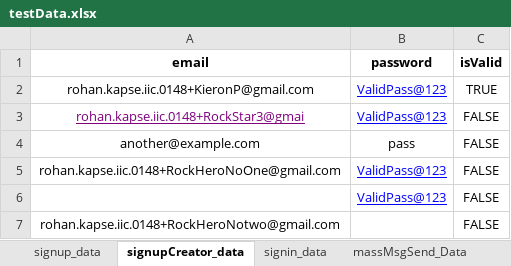
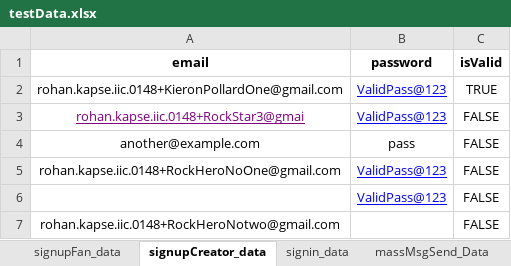
Before and after one commit to rohankapse20/knkyWebApp_AutomationTesting-For-Automation-Testing-, an Excel workbook: data/testData.xlsx, sheet signupCreator_data, drawn as a sheet; values as stored, in another font and other column widths than the file's, no borders; the diff names each change by its address in the sheet, - before the commit and + after, or states it on an @@ line.

Commit message:
Update siginTest

```diff
--- a/data/testData.xlsx (sheet signupCreator_data)
+++ b/data/testData.xlsx (sheet signupCreator_data)
-sheet tab: signup_data
+sheet tab: signupFan_data
-A2 (email): rohan.kapse.iic.0148+KieronP@gmail.com
+A2 (email): rohan.kapse.iic.0148+KieronPollardOne@gmail.com
```
Also changed, not shown: sheet signupFan_data, 8 other files.
